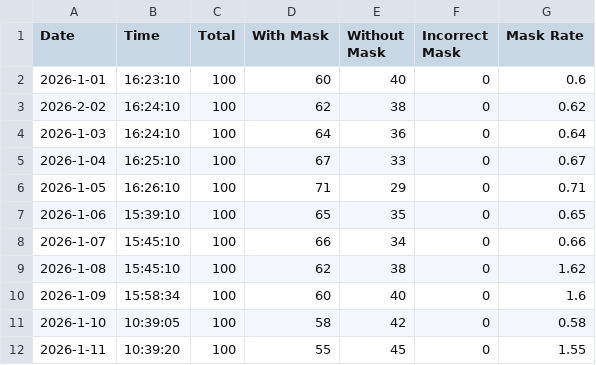
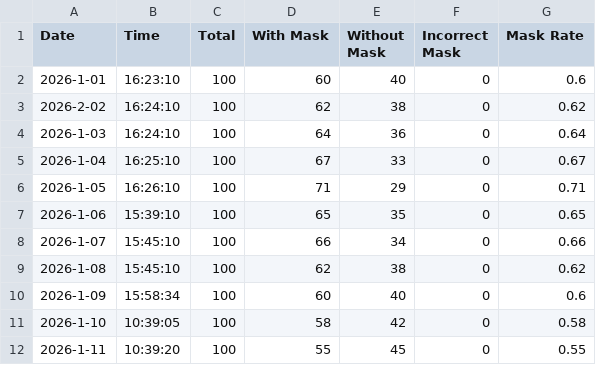
Before and after one commit to raiya615/maskapp, a CSV file: mask.v1i.yolov12/detection_log.csv, drawn as a sheet.

Commit message:
Fix duplicate header and mask rate values
Removed duplicate header and corrected mask rates.

```diff
--- a/mask.v1i.yolov12/detection_log.csv
+++ b/mask.v1i.yolov12/detection_log.csv
@@ -8,5 +8,5 @@ Date,Time,Total,With Mask,Without Mask,Incorrect Mask,Mask Rate
 2026-1-07,15:45:10,100,66,34,0,0.66
-2026-1-08,15:45:10,100,62,38,0,1.62
-2026-1-09,15:58:34,100,60,40,0,1.6
+2026-1-08,15:45:10,100,62,38,0,0.62
+2026-1-09,15:58:34,100,60,40,0,0.6
 2026-1-10,10:39:05,100,58,42,0,0.58
-2026-1-11,10:39:20,100,55,45,0,1.55
+2026-1-11,10:39:20,100,55,45,0,0.55
```
